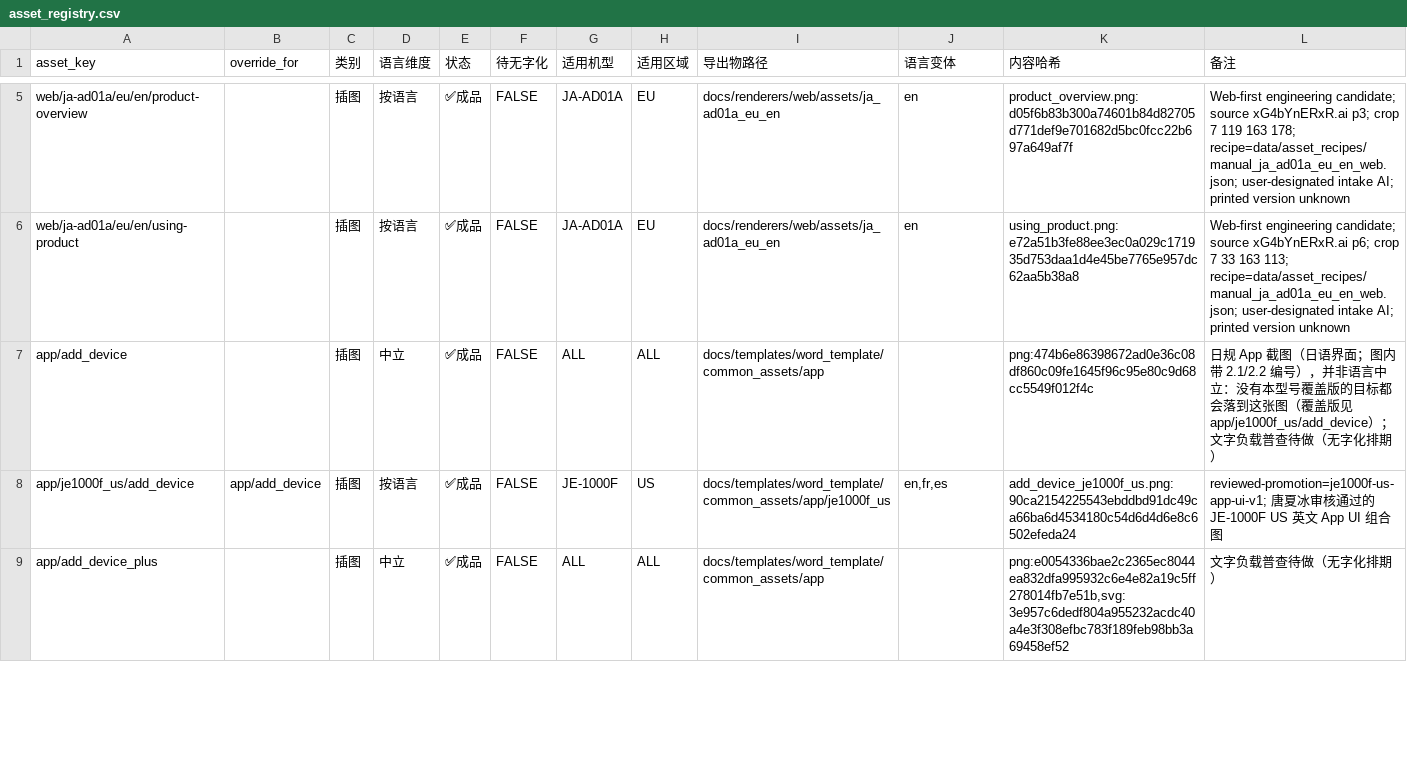
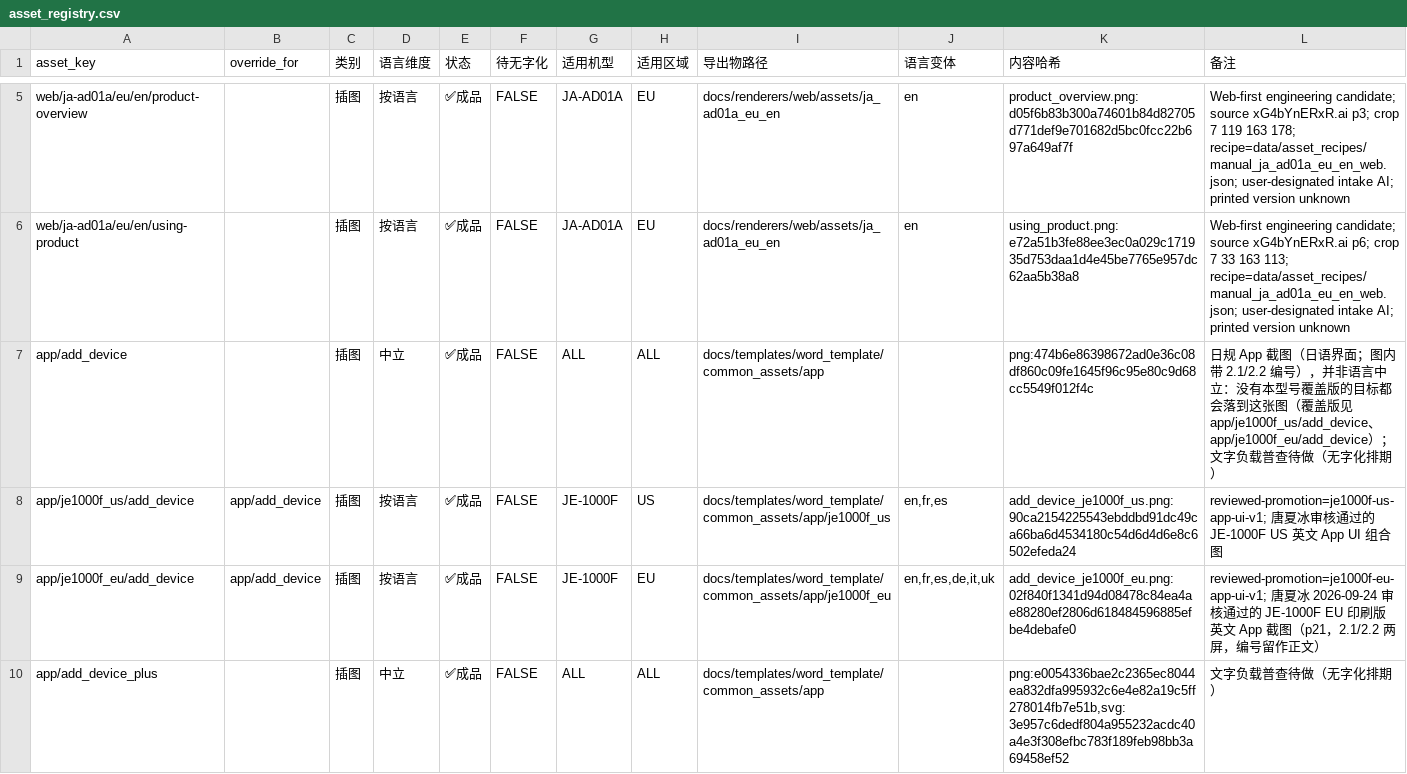
Before and after one commit to Bingboom/Hello-Docs, a CSV file: data/asset_registry.csv, drawn as a sheet; only a part is shown, gaps mark what is left out; the diff covers the shown part only.

```diff
--- a/data/asset_registry.csv
+++ b/data/asset_registry.csv
@@ -6,4 +6,5 @@ web/ja-ad01a/eu/en/product-overview,,插图,按语言,✅成品,FALSE,JA-AD01A,E
 web/ja-ad01a/eu/en/using-product,,插图,按语言,✅成品,FALSE,JA-AD01A,EU,docs/renderers/web/assets/ja_ad01a_eu_en,en,using_product.png:e72a51b3fe88ee3ec0a029c171935d753daa1d4e45be7765e957dc62aa5b38a8,Web-first engineering candidate; source xG4bYnERxR.ai p6; crop 7 33 163 113; recipe=data/asset_recipes/manual_ja_ad01a_eu_en_web.json; user-designated intake AI; printed version unknown
-app/add_device,,插图,中立,✅成品,FALSE,ALL,ALL,docs/templates/word_template/common_assets/app,,png:474b6e86398672ad0e36c08df860c09fe1645f96c95e80c9d68cc5549f012f4c,日规 App 截图（日语界面；图内带 2.1/2.2 编号），并非语言中立：没有本型号覆盖版的目标都会落到这张图（覆盖版见 app/je1000f_us/add_device）；文字负载普查待做（无字化排期）
+app/add_device,,插图,中立,✅成品,FALSE,ALL,ALL,docs/templates/word_template/common_assets/app,,png:474b6e86398672ad0e36c08df860c09fe1645f96c95e80c9d68cc5549f012f4c,日规 App 截图（日语界面；图内带 2.1/2.2 编号），并非语言中立：没有本型号覆盖版的目标都会落到这张图（覆盖版见 app/je1000f_us/add_device、app/je1000f_eu/add_device）；文字负载普查待做（无字化排期）
 app/je1000f_us/add_device,app/add_device,插图,按语言,✅成品,FALSE,JE-1000F,US,docs/templates/word_template/common_assets/app/je1000f_us,"en,fr,es",add_device_je1000f_us.png:90ca2154225543ebddbd91dc49ca66ba6d4534180c54d6d4d6e8c6502efeda24,reviewed-promotion=je1000f-us-app-ui-v1; 唐夏冰审核通过的 JE-1000F US 英文 App UI 组合图
+app/je1000f_eu/add_device,app/add_device,插图,按语言,✅成品,FALSE,JE-1000F,EU,docs/templates/word_template/common_assets/app/je1000f_eu,"en,fr,es,de,it,uk",add_device_je1000f_eu.png:02f840f1341d94d08478c84ea4ae88280ef2806d618484596885efbe4debafe0,reviewed-promotion=je1000f-eu-app-ui-v1; 唐夏冰 2026-09-24 审核通过的 JE-1000F EU 印刷版英文 App 截图（p21，2.1/2.2 两屏，编号留作正文）
 app/add_device_plus,,插图,中立,✅成品,FALSE,ALL,ALL,docs/templates/word_template/common_assets/app,,"png:e0054336bae2c2365ec8044ea832dfa995932c6e4e82a19c5ff278014fb7e51b,svg:3e957c6dedf804a955232acdc40a4e3f308efbc783f189feb98bb3a69458ef52",文字负载普查待做（无字化排期）
```
Also changed, not shown: 1 added row and 1 edited cell elsewhere in this file, 16 other files.
